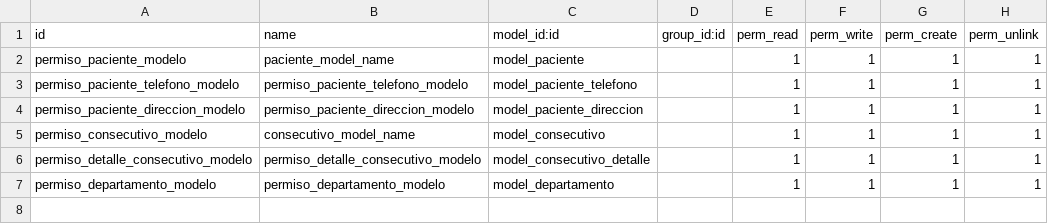
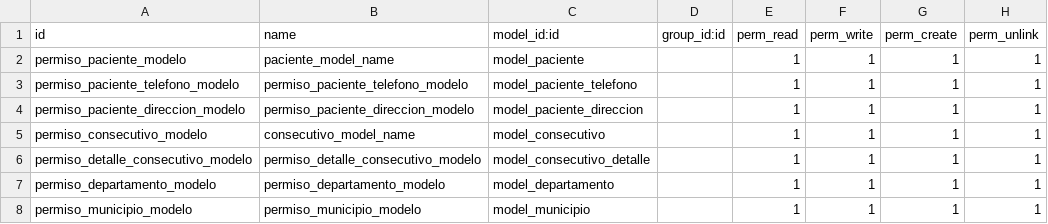
Before and after one commit to Victormmc143/Modulos, a CSV file: curso/security/ir.model.access.csv, drawn as a sheet; the diff names each change by its address in the sheet, - before the commit and + after, or states it on an @@ line.

Commit message:
crud de municipio

```diff
--- a/curso/security/ir.model.access.csv
+++ b/curso/security/ir.model.access.csv
+row 8: permiso_municipio_modelo | permiso_municipio_modelo | model_municipio |  | 1 | 1 | 1 | 1
```
Also changed, not shown: 7 other files.
